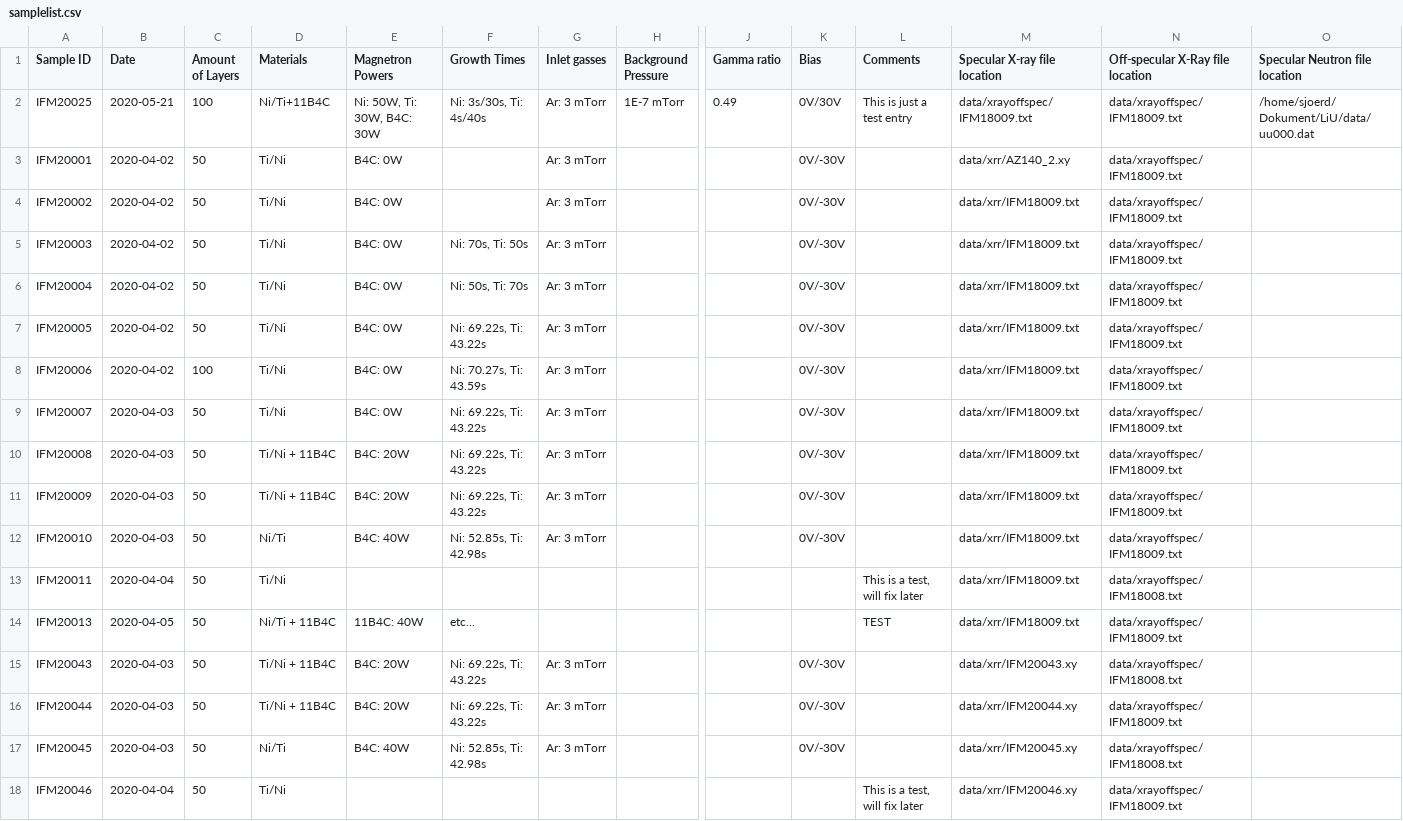
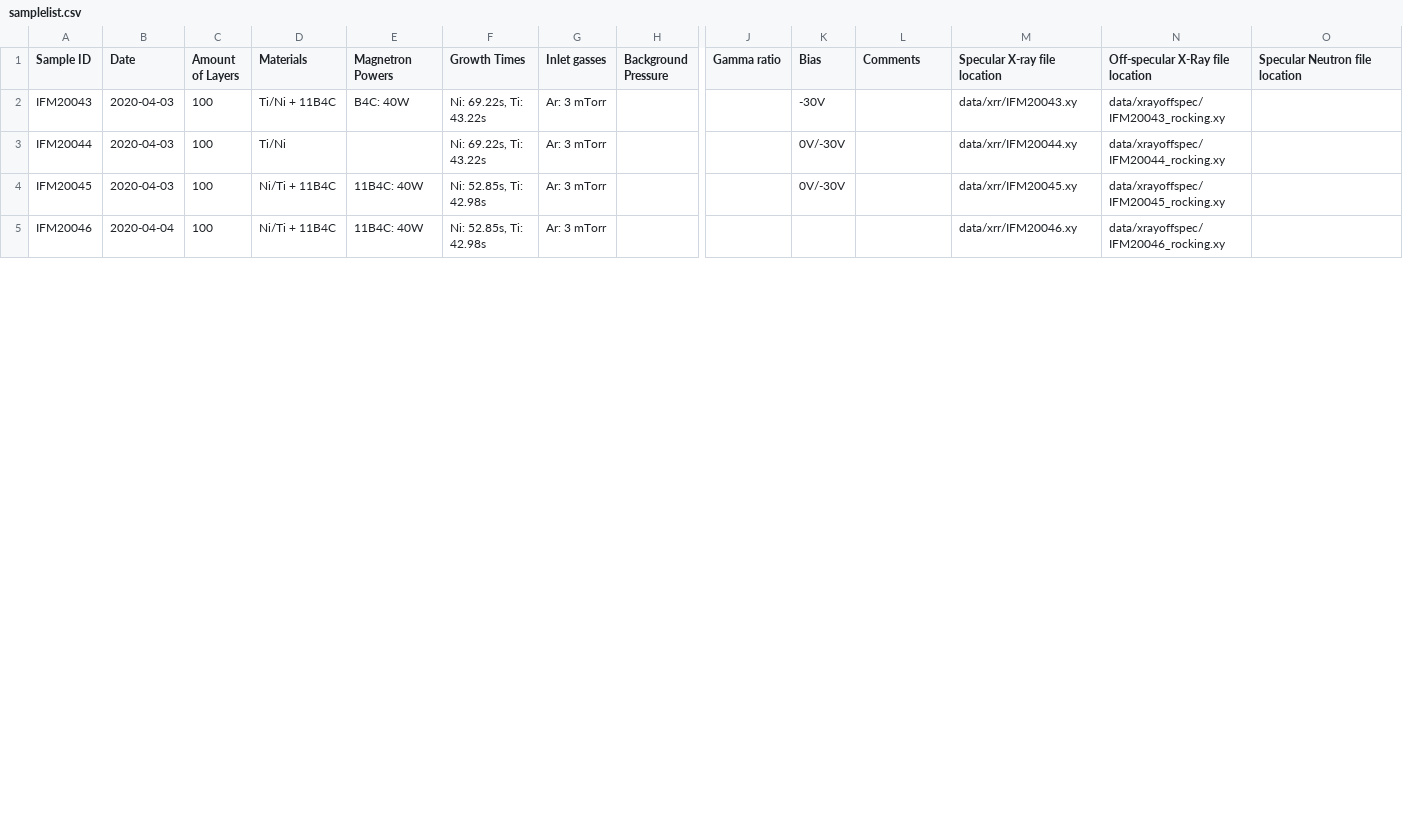
Before and after one commit to sstendahl/KARIN, a CSV file: samplelist.csv, drawn as a sheet; only a part is shown, gaps mark what is left out; removed rows and columns are numbered as before the commit, all else as after; rows hold the shown columns only; the diff covers the shown part only; the diff names each change by its address in the sheet, - before the commit and + after, or states it on an @@ line.

```diff
--- a/samplelist.csv
+++ b/samplelist.csv
-row 2: IFM20025 | 2020-05-21 | 100 | Ni/Ti+11B4C | Ni: 50W, Ti: 30W, B4C: 30W | Ni: 3s/30s, Ti: 4s/40s | Ar: 3 mTorr | 1E-7 mTorr | 0.49 | 0V/30V | This is just a test entry | data/xrayoffspec/IFM18009.txt | data/xrayoffspec/IFM18009.txt | /home/sjoerd/Dokument/LiU/data/uu000.dat
-row 3: IFM20001 | 2020-04-02 | 50 | Ti/Ni | B4C: 0W |  | Ar: 3 mTorr |  |  | 0V/-30V |  | data/xrr/AZ140_2.xy | data/xrayoffspec/IFM18009.txt
-row 4: IFM20002 | 2020-04-02 | 50 | Ti/Ni | B4C: 0W |  | Ar: 3 mTorr |  |  | 0V/-30V |  | data/xrr/IFM18009.txt | data/xrayoffspec/IFM18009.txt
-row 5: IFM20003 | 2020-04-02 | 50 | Ti/Ni | B4C: 0W | Ni: 70s, Ti: 50s | Ar: 3 mTorr |  |  | 0V/-30V |  | data/xrr/IFM18009.txt | data/xrayoffspec/IFM18009.txt
-row 6: IFM20004 | 2020-04-02 | 50 | Ti/Ni | B4C: 0W | Ni: 50s, Ti: 70s | Ar: 3 mTorr |  |  | 0V/-30V |  | data/xrr/IFM18009.txt | data/xrayoffspec/IFM18009.txt
-row 7: IFM20005 | 2020-04-02 | 50 | Ti/Ni | B4C: 0W | Ni: 69.22s, Ti: 43.22s | Ar: 3 mTorr |  |  | 0V/-30V |  | data/xrr/IFM18009.txt | data/xrayoffspec/IFM18009.txt
-row 8: IFM20006 | 2020-04-02 | 100 | Ti/Ni | B4C: 0W | Ni: 70.27s, Ti: 43.59s | Ar: 3 mTorr |  |  | 0V/-30V |  | data/xrr/IFM18009.txt | data/xrayoffspec/IFM18009.txt
-row 9: IFM20007 | 2020-04-03 | 50 | Ti/Ni | B4C: 0W | Ni: 69.22s, Ti: 43.22s | Ar: 3 mTorr |  |  | 0V/-30V |  | data/xrr/IFM18009.txt | data/xrayoffspec/IFM18009.txt
-row 10: IFM20008 | 2020-04-03 | 50 | Ti/Ni + 11B4C | B4C: 20W | Ni: 69.22s, Ti: 43.22s | Ar: 3 mTorr |  |  | 0V/-30V |  | data/xrr/IFM18009.txt | data/xrayoffspec/IFM18009.txt
-row 11: IFM20009 | 2020-04-03 | 50 | Ti/Ni + 11B4C | B4C: 20W | Ni: 69.22s, Ti: 43.22s | Ar: 3 mTorr |  |  | 0V/-30V |  | data/xrr/IFM18009.txt | data/xrayoffspec/IFM18009.txt
-row 12: IFM20010 | 2020-04-03 | 50 | Ni/Ti | B4C: 40W | Ni: 52.85s, Ti: 42.98s | Ar: 3 mTorr |  |  | 0V/-30V |  | data/xrr/IFM18009.txt | data/xrayoffspec/IFM18009.txt
-row 13: IFM20011 | 2020-04-04 | 50 | Ti/Ni |  |  |  |  |  |  | This is a test, will fix later | data/xrr/IFM18009.txt | data/xrayoffspec/IFM18008.txt
-row 14: IFM20013 | 2020-04-05 | 50 | Ni/Ti + 11B4C | 11B4C: 40W | etc... |  |  |  |  | TEST | data/xrr/IFM18009.txt | data/xrayoffspec/IFM18009.txt
-C2:C5 (Amount of Layers): 50
+C2:C5 (Amount of Layers): 100
-E2 (Magnetron Powers): B4C: 20W
+E2 (Magnetron Powers): B4C: 40W
-K2 (Bias): 0V/-30V
+K2 (Bias): -30V
-N2 (Off-specular X-Ray file location): data/xrayoffspec/IFM18008.txt
+N2 (Off-specular X-Ray file location): data/xrayoffspec/IFM20043_rocking.xy
-D3 (Materials): Ti/Ni + 11B4C
+D3 (Materials): Ti/Ni
-E3 (Magnetron Powers): B4C: 20W
+E3 (Magnetron Powers): (empty)
-N3 (Off-specular X-Ray file location): data/xrayoffspec/IFM18009.txt
+N3 (Off-specular X-Ray file location): data/xrayoffspec/IFM20044_rocking.xy
-D4 (Materials): Ni/Ti
+D4 (Materials): Ni/Ti + 11B4C
-E4 (Magnetron Powers): B4C: 40W
+E4 (Magnetron Powers): 11B4C: 40W
-N4 (Off-specular X-Ray file location): data/xrayoffspec/IFM18008.txt
+N4 (Off-specular X-Ray file location): data/xrayoffspec/IFM20045_rocking.xy
-D5 (Materials): Ti/Ni
+D5 (Materials): Ni/Ti + 11B4C
-E5 (Magnetron Powers): (empty)
+E5 (Magnetron Powers): 11B4C: 40W
-F5 (Growth Times): (empty)
+F5 (Growth Times): Ni: 52.85s, Ti: 42.98s
-G5 (Inlet gasses): (empty)
+G5 (Inlet gasses): Ar: 3 mTorr
-L5 (Comments): This is a test, will fix later
+L5 (Comments): (empty)
-N5 (Off-specular X-Ray file location): data/xrayoffspec/IFM18009.txt
+N5 (Off-specular X-Ray file location): data/xrayoffspec/IFM20046_rocking.xy
```
Also changed, not shown: 9 edited cells elsewhere in this file, 9 other files.
